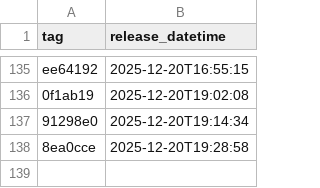
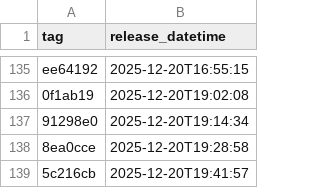
Before and after one commit to NHSDigital/eps-assist-me, a CSV file: _data/dev_deployments.csv, drawn as a sheet; only a part is shown, gaps mark what is left out; the diff names each change by its address in the sheet, - before the commit and + after, or states it on an @@ line.

```diff
--- a/_data/dev_deployments.csv
+++ b/_data/dev_deployments.csv
+row 139: 5c216cb | 2025-12-20T19:41:57
```
Also changed, not shown: 1 other file.
